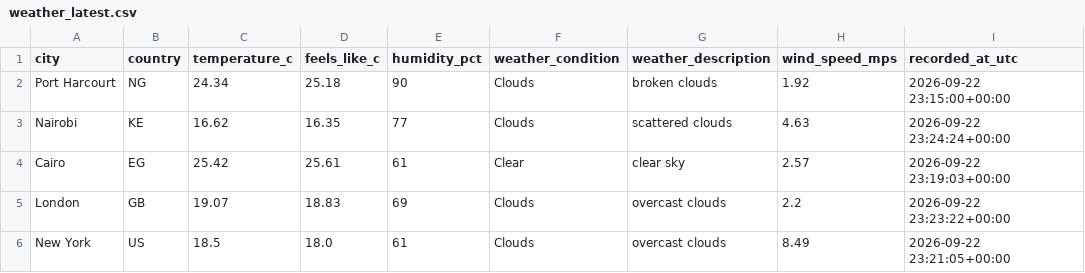
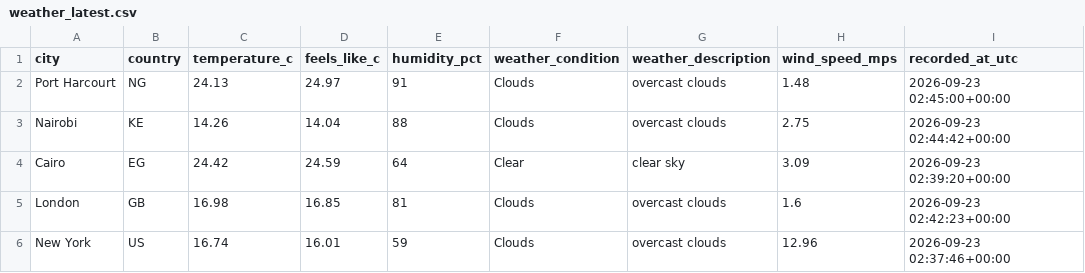
Before and after one commit to Kogbaraburabari/weather-etl-pipeline, a CSV file: data/weather_latest.csv, drawn as a sheet.

```diff
--- a/data/weather_latest.csv
+++ b/data/weather_latest.csv
@@ -1,6 +1,6 @@
 city,country,temperature_c,feels_like_c,humidity_pct,weather_condition,weather_description,wind_speed_mps,recorded_at_utc
-Port Harcourt,NG,24.34,25.18,90,Clouds,broken clouds,1.92,2026-09-22 23:15:00+00:00
-Nairobi,KE,16.62,16.35,77,Clouds,scattered clouds,4.63,2026-09-22 23:24:24+00:00
-Cairo,EG,25.42,25.61,61,Clear,clear sky,2.57,2026-09-22 23:19:03+00:00
-London,GB,19.07,18.83,69,Clouds,overcast clouds,2.2,2026-09-22 23:23:22+00:00
-New York,US,18.5,18.0,61,Clouds,overcast clouds,8.49,2026-09-22 23:21:05+00:00
+Port Harcourt,NG,24.13,24.97,91,Clouds,overcast clouds,1.48,2026-09-23 02:45:00+00:00
+Nairobi,KE,14.26,14.04,88,Clouds,overcast clouds,2.75,2026-09-23 02:44:42+00:00
+Cairo,EG,24.42,24.59,64,Clear,clear sky,3.09,2026-09-23 02:39:20+00:00
+London,GB,16.98,16.85,81,Clouds,overcast clouds,1.6,2026-09-23 02:42:23+00:00
+New York,US,16.74,16.01,59,Clouds,overcast clouds,12.96,2026-09-23 02:37:46+00:00
```
Also changed, not shown: 1 other file.
